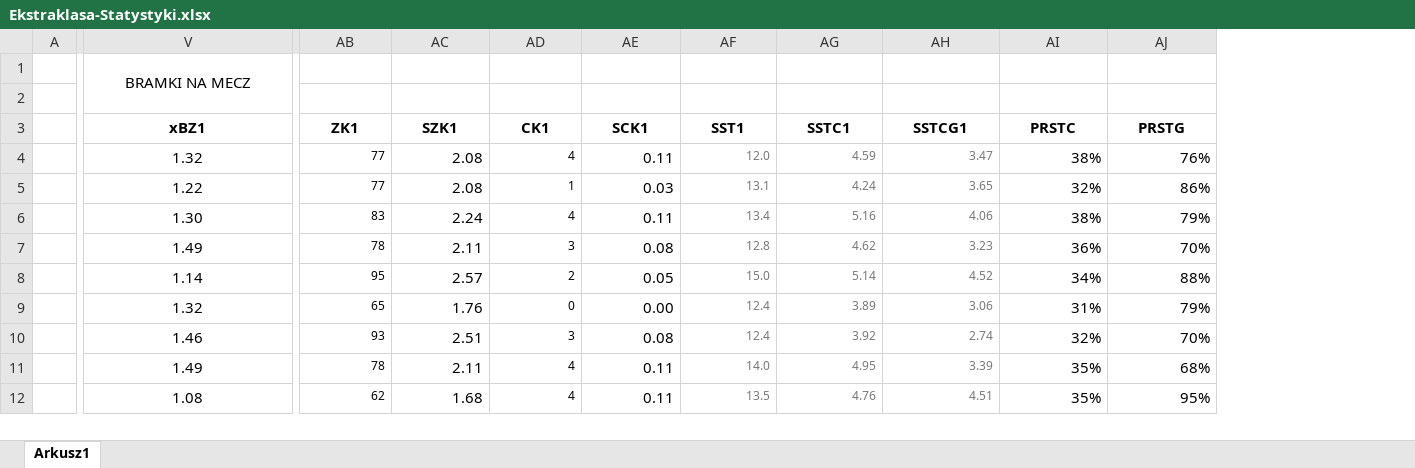
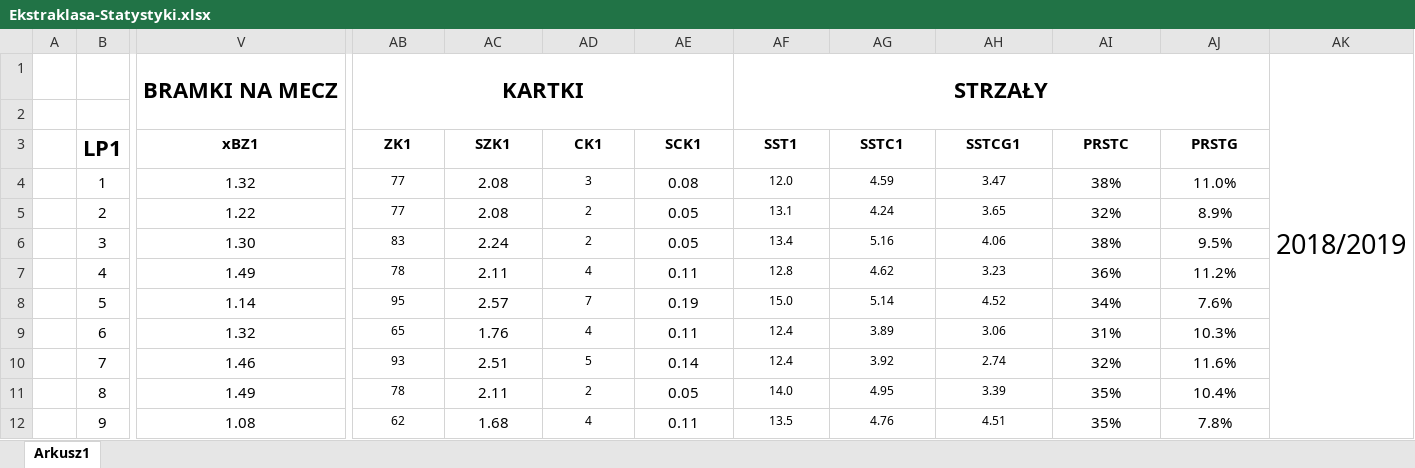
Before and after one commit to Szakuri/projekt_na_studia, an Excel workbook: Ekstraklasa-Statystyki.xlsx, sheet Arkusz1, drawn as a sheet; only a part is shown, gaps mark what is left out; values as stored, in another font and other column widths than the file's, no borders; the diff covers the shown part only; the diff names each change by its address in the sheet, - before the commit and + after, or states it on an @@ line.

Commit message:
Tworzenie dalszych danych w arkuszu kalkulacyjnym

```diff
--- a/Ekstraklasa-Statystyki.xlsx (sheet Arkusz1)
+++ b/Ekstraklasa-Statystyki.xlsx (sheet Arkusz1)
+column B (LP1), rows 4-12: 1 | 2 | 3 | 4 | 5 | 6 | 7 | 8 | 9
+column AK, row 1: 2018/2019
-V1 bold: off
+V1 bold: on, text size: larger
-AB1 (ZK1): (empty)
+AB1 (ZK1): KARTKI
+AB1:AE2 merged
-AF1 (SST1): (empty)
+AF1 (SST1): STRZAŁY
+AF1:AJ2 merged
-AB4:AJ12 alignment: right
+AB4:AJ12 alignment: center
-AD4 (CK1): 4
+AD4 (CK1): 3
-AE4 (SCK1): 0.11
+AE4 (SCK1): 0.08
-AF4:AH12 text colour: #777777
+AF4:AH12 text colour: black
-AJ4 (PRSTG): 76%
+AJ4 (PRSTG): 11.0%
-AD5 (CK1): 1
+AD5 (CK1): 2
-AE5 (SCK1): 0.03
+AE5 (SCK1): 0.05
-AJ5 (PRSTG): 86%
+AJ5 (PRSTG): 8.9%
-AD6 (CK1): 4
+AD6 (CK1): 2
-AE6 (SCK1): 0.11
+AE6 (SCK1): 0.05
-AJ6 (PRSTG): 79%
+AJ6 (PRSTG): 9.5%
-AD7 (CK1): 3
+AD7 (CK1): 4
-AE7 (SCK1): 0.08
+AE7 (SCK1): 0.11
-AJ7 (PRSTG): 70%
+AJ7 (PRSTG): 11.2%
-AD8 (CK1): 2
+AD8 (CK1): 7
-AE8 (SCK1): 0.05
+AE8 (SCK1): 0.19
-AJ8 (PRSTG): 88%
+AJ8 (PRSTG): 7.6%
-AD9 (CK1): 0
+AD9 (CK1): 4
-AE9 (SCK1): 0.00
+AE9 (SCK1): 0.11
-AJ9 (PRSTG): 79%
+AJ9 (PRSTG): 10.3%
-AD10 (CK1): 3
+AD10 (CK1): 5
-AE10 (SCK1): 0.08
+AE10 (SCK1): 0.14
-AJ10 (PRSTG): 70%
+AJ10 (PRSTG): 11.6%
-AD11 (CK1): 4
+AD11 (CK1): 2
-AE11 (SCK1): 0.11
+AE11 (SCK1): 0.05
-AJ11 (PRSTG): 68%
+AJ11 (PRSTG): 10.4%
-AJ12 (PRSTG): 95%
+AJ12 (PRSTG): 7.8%
```
Also changed, not shown: 26 added rows, 1 removed column, 52 edited cells and cell formats elsewhere in this sheet, formulas that keep their value.
